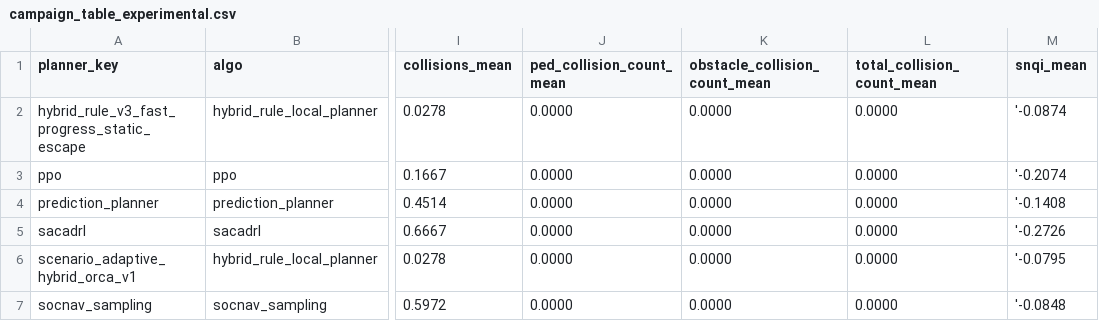
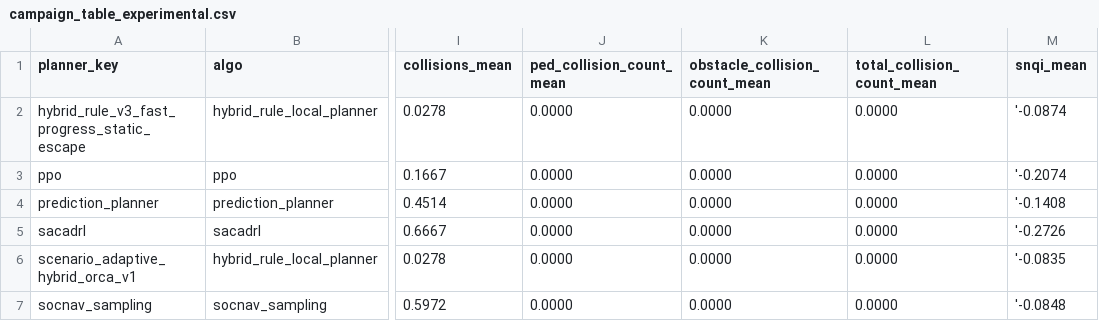
Before and after one commit to ll7/robot_sf_ll7, a CSV file: docs/context/evidence/issue_1023_candidate_augmented_local_full_2026-05-06/reports/campaign_table_experimental.csv, drawn as a sheet; only a part is shown, gaps mark what is left out; the diff names each change by its address in the sheet, - before the commit and + after, or states it on an @@ line.

Commit message:
fix: aggregate mixed candidate benchmark rows

```diff
--- a/docs/context/evidence/issue_1023_candidate_augmented_local_full_2026-05-06/reports/campaign_table_experimental.csv
+++ b/docs/context/evidence/issue_1023_candidate_augmented_local_full_2026-05-06/reports/campaign_table_experimental.csv
-M6 (snqi_mean): '-0.0795
+M6 (snqi_mean): '-0.0835
```
Also changed, not shown: 9 other files.
